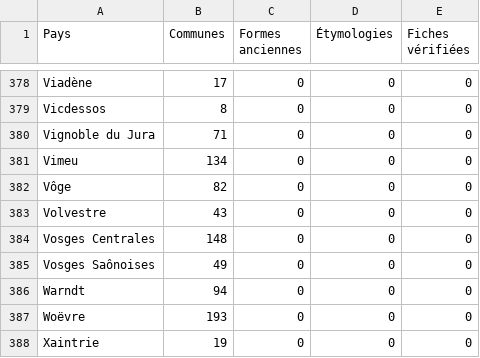
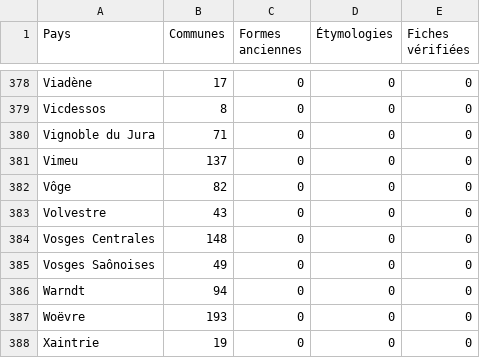
Before and after one commit to barb3-noir3/Toponymie-Pays-Traditionnels-de-France, a CSV file: pays/avancement.csv, drawn as a sheet; only a part is shown, gaps mark what is left out; the diff covers the shown part only.

```diff
--- a/pays/avancement.csv
+++ b/pays/avancement.csv
@@ -380,3 +380,3 @@ Vicdessos,8,0,0,0
 Vignoble du Jura,71,0,0,0
-Vimeu,134,0,0,0
+Vimeu,137,0,0,0
 Vôge,82,0,0,0
```
Also changed, not shown: 5 edited cells elsewhere in this file, pays/Boischaut Sud.csv.
